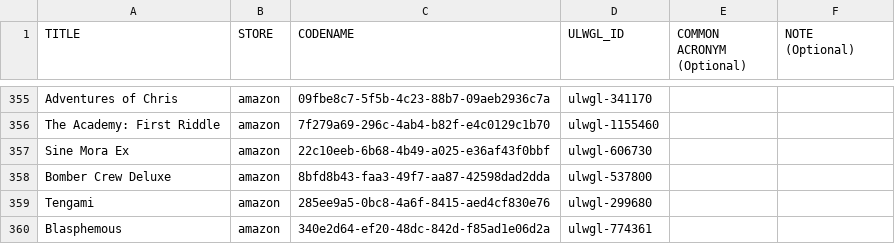
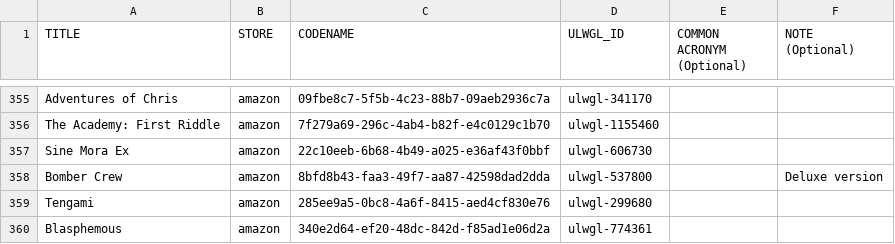
Before and after one commit to Open-Wine-Components/umu-database, a CSV file: ULWGL-database.csv, drawn as a sheet; only a part is shown, gaps mark what is left out.

Commit message:
fixup bomber crew entry

```diff
--- a/ULWGL-database.csv
+++ b/ULWGL-database.csv
@@ -357,3 +357,3 @@ The Academy: First Riddle,amazon,7f279a69-296c-4ab4-b82f-e4c0129c1b70,ulwgl-1155
 Sine Mora Ex,amazon,22c10eeb-6b68-4b49-a025-e36af43f0bbf,ulwgl-606730,,
-Bomber Crew Deluxe,amazon,8bfd8b43-faa3-49f7-aa87-42598dad2dda,ulwgl-537800,,
+Bomber Crew,amazon,8bfd8b43-faa3-49f7-aa87-42598dad2dda,ulwgl-537800,,Deluxe version
 Tengami,amazon,285ee9a5-0bc8-4a6f-8415-aed4cf830e76,ulwgl-299680,,
```
